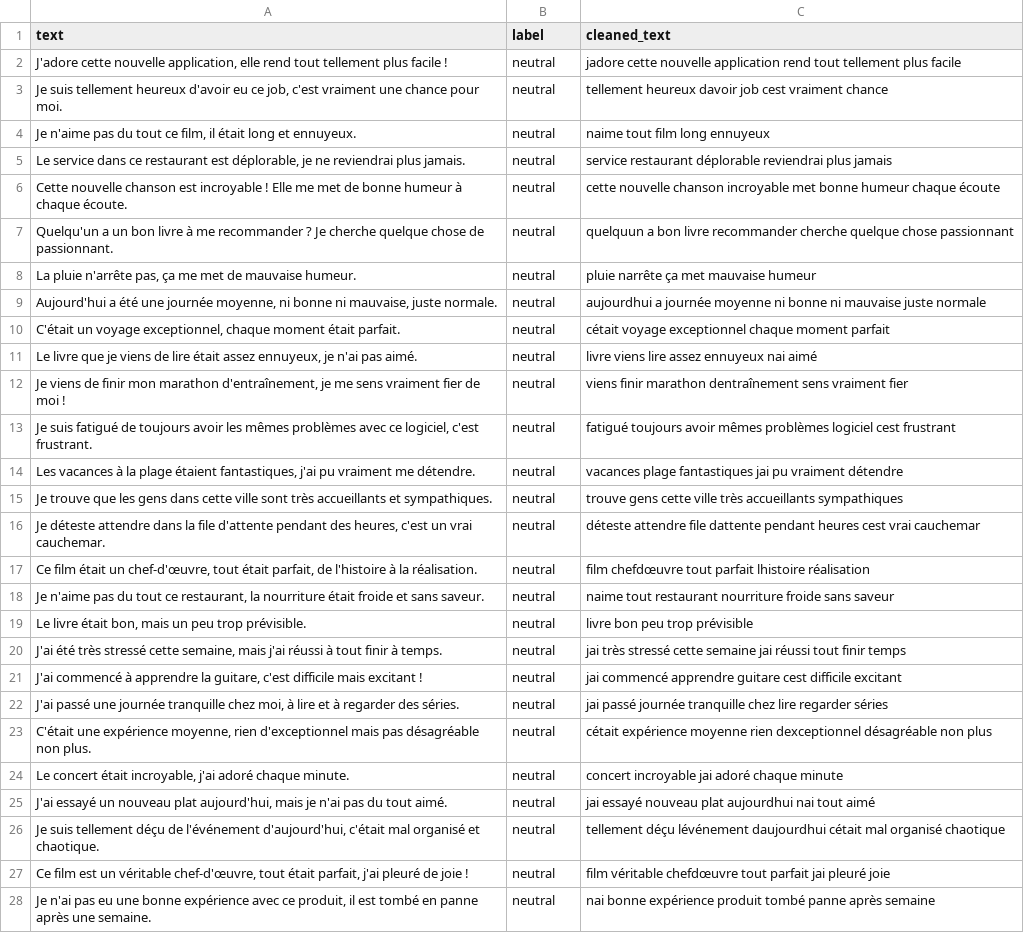
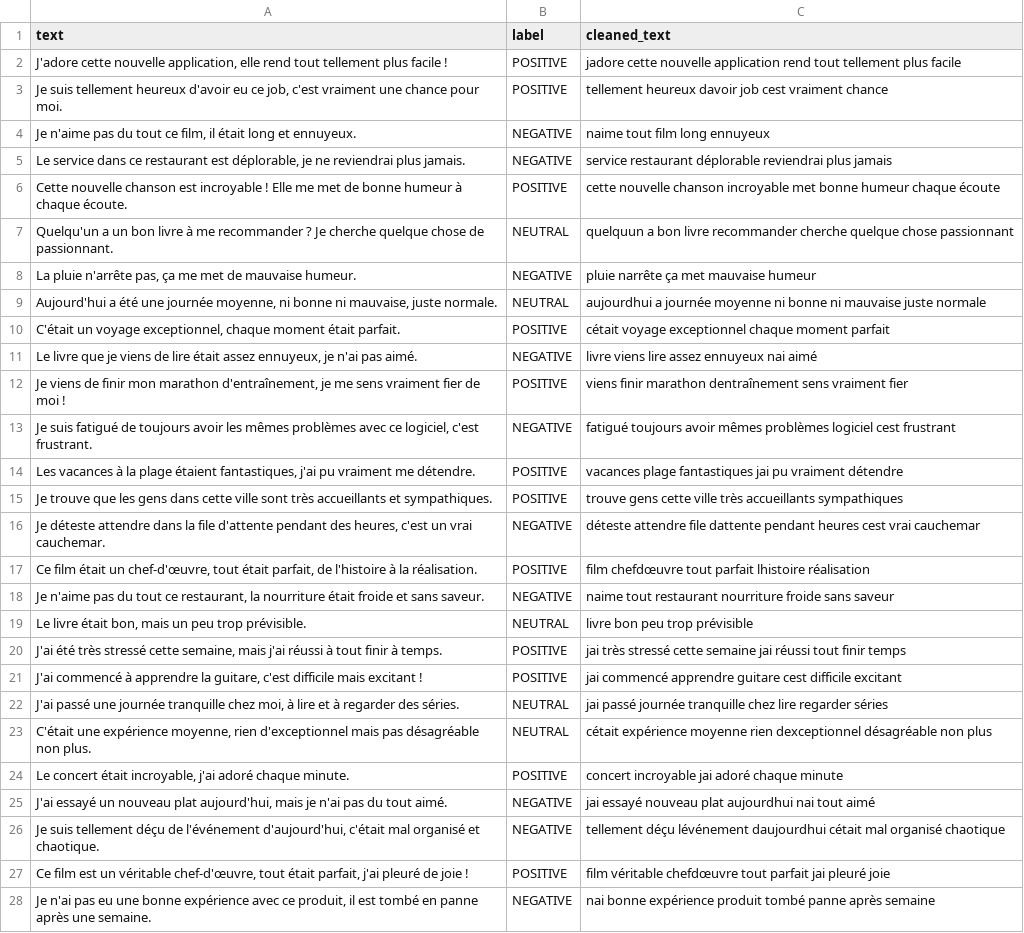
Before and after one commit to celia336/classification_sentiment, a CSV file: data/processed/cleaned_tweets.csv, drawn as a sheet; only a part is shown; the diff covers the shown part only; the diff names each change by its address in the sheet, - before the commit and + after, or states it on an @@ line.

```diff
--- a/data/processed/cleaned_tweets.csv
+++ b/data/processed/cleaned_tweets.csv
-B2:B3 (label): neutral
+B2:B3 (label): POSITIVE
-B4:B5 (label): neutral
+B4:B5 (label): NEGATIVE
-B6 (label): neutral
+B6 (label): POSITIVE
-B7 (label): neutral
+B7 (label): NEUTRAL
-B8 (label): neutral
+B8 (label): NEGATIVE
-B9 (label): neutral
+B9 (label): NEUTRAL
-B10 (label): neutral
+B10 (label): POSITIVE
-B11 (label): neutral
+B11 (label): NEGATIVE
-B12 (label): neutral
+B12 (label): POSITIVE
-B13 (label): neutral
+B13 (label): NEGATIVE
-B14:B15 (label): neutral
+B14:B15 (label): POSITIVE
-B16 (label): neutral
+B16 (label): NEGATIVE
-B17 (label): neutral
+B17 (label): POSITIVE
-B18 (label): neutral
+B18 (label): NEGATIVE
-B19 (label): neutral
+B19 (label): NEUTRAL
-B20:B21 (label): neutral
+B20:B21 (label): POSITIVE
-B22:B23 (label): neutral
+B22:B23 (label): NEUTRAL
-B24 (label): neutral
+B24 (label): POSITIVE
-B25:B26 (label): neutral
+B25:B26 (label): NEGATIVE
-B27 (label): neutral
+B27 (label): POSITIVE
-B28 (label): neutral
+B28 (label): NEGATIVE
```
Also changed, not shown: 7 edited cells elsewhere in this file, data/processed/tweets_sentiment.csv, 9 other files.
